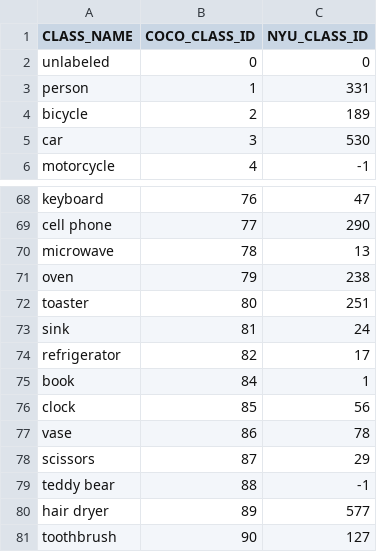
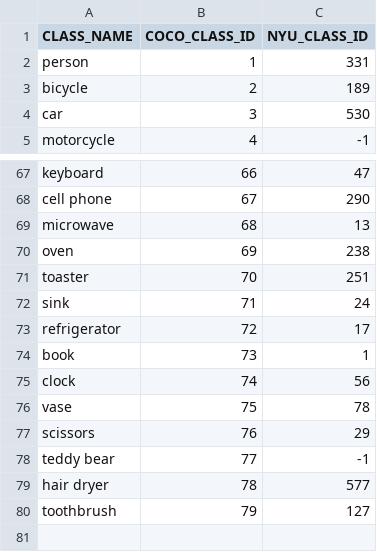
Before and after one commit to masoudML/RGB-D-Instance-Segmentation-CS230, a CSV file: Mask_RCNN/coco_nyu_classes_map.csv, drawn as a sheet; only a part is shown, gaps mark what is left out; removed rows and columns are numbered as before the commit, all else as after; the diff covers the shown part only; the diff names each change by its address in the sheet, - before the commit and + after, or states it on an @@ line.

```diff
--- a/Mask_RCNN/coco_nyu_classes_map.csv
+++ b/Mask_RCNN/coco_nyu_classes_map.csv
-row 2: unlabeled | 0 | 0
-B67 (COCO_CLASS_ID): 76
+B67 (COCO_CLASS_ID): 66
-B68 (COCO_CLASS_ID): 77
+B68 (COCO_CLASS_ID): 67
-B69 (COCO_CLASS_ID): 78
+B69 (COCO_CLASS_ID): 68
-B70 (COCO_CLASS_ID): 79
+B70 (COCO_CLASS_ID): 69
-B71 (COCO_CLASS_ID): 80
+B71 (COCO_CLASS_ID): 70
-B72 (COCO_CLASS_ID): 81
+B72 (COCO_CLASS_ID): 71
-B73 (COCO_CLASS_ID): 82
+B73 (COCO_CLASS_ID): 72
-B74 (COCO_CLASS_ID): 84
+B74 (COCO_CLASS_ID): 73
-B75 (COCO_CLASS_ID): 85
+B75 (COCO_CLASS_ID): 74
-B76 (COCO_CLASS_ID): 86
+B76 (COCO_CLASS_ID): 75
-B77 (COCO_CLASS_ID): 87
+B77 (COCO_CLASS_ID): 76
-B78 (COCO_CLASS_ID): 88
+B78 (COCO_CLASS_ID): 77
-B79 (COCO_CLASS_ID): 89
+B79 (COCO_CLASS_ID): 78
-B80 (COCO_CLASS_ID): 90
+B80 (COCO_CLASS_ID): 79
```
Also changed, not shown: 1 added row, 1 removed row and 53 edited cells elsewhere in this file.
